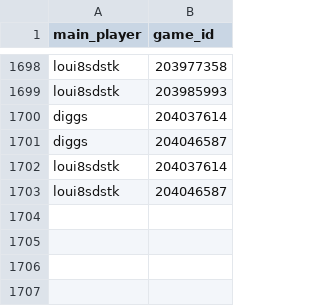
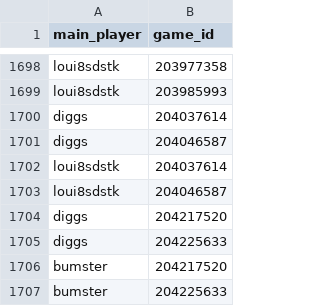
Before and after one commit to DMavec/git_test, a CSV file: data/load_log.csv, drawn as a sheet; only a part is shown, gaps mark what is left out; the diff names each change by its address in the sheet, - before the commit and + after, or states it on an @@ line.

Commit message:
Data update

```diff
--- a/data/load_log.csv
+++ b/data/load_log.csv
+row 1704: diggs | 204217520
+row 1705: diggs | 204225633
+row 1706: bumster | 204217520
+row 1707: bumster | 204225633
```
